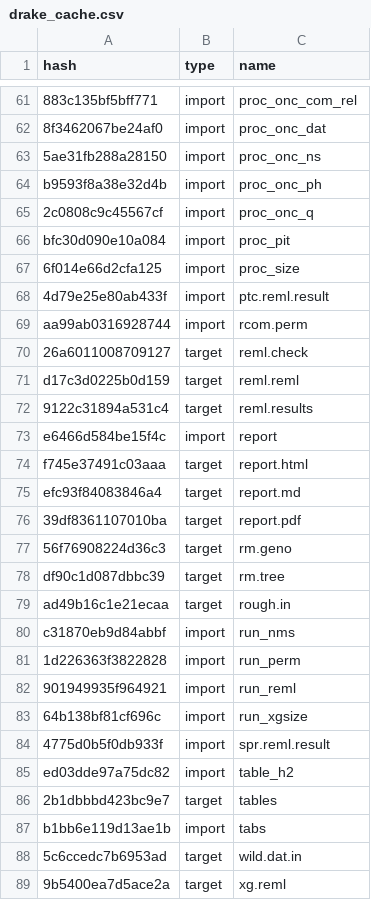
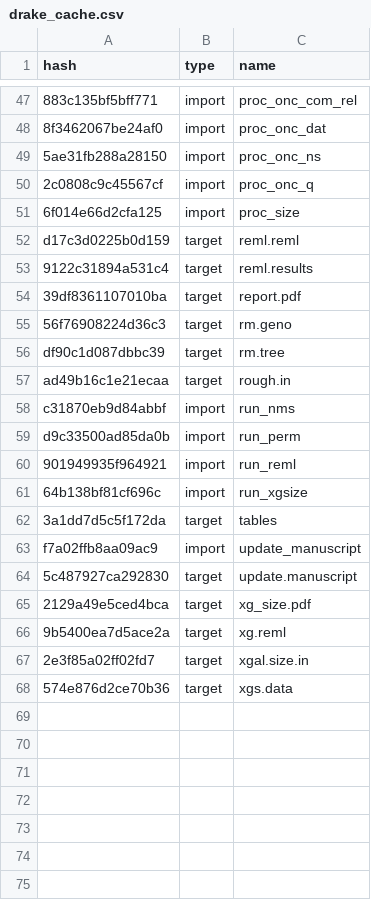
Before and after one commit to ECGen/comgen, a CSV file: drake_cache.csv, drawn as a sheet; only a part is shown, gaps mark what is left out; the shorter side is filled out with more unchanged rows; removed rows and columns are numbered as before the commit, all else as after; the diff covers the shown part only; the diff names each change by its address in the sheet, - before the commit and + after, or states it on an @@ line.

```diff
--- a/drake_cache.csv
+++ b/drake_cache.csv
-row 64: b9593f8a38e32d4b | import | proc_onc_ph
-row 66: bfc30d090e10a084 | import | proc_pit
-row 68: 4d79e25e80ab433f | import | ptc.reml.result
-row 69: aa99ab0316928744 | import | rcom.perm
-row 70: 26a6011008709127 | target | reml.check
-row 73: e6466d584be15f4c | import | report
-row 74: f745e37491c03aaa | target | report.html
-row 75: efc93f84083846a4 | target | report.md
-A59 (hash): 1d226363f3822828
+A59 (hash): d9c33500ad85da0b
-row 84: 4775d0b5f0db933f | import | spr.reml.result
-row 85: ed03dde97a75dc82 | import | table_h2
-A62 (hash): 2b1dbbbd423bc9e7
+A62 (hash): 3a1dd7d5c5f172da
-row 87: b1bb6e119d13ae1b | import | tabs
-row 88: 5c6ccedc7b6953ad | target | wild.dat.in
+row 63: f7a02ffb8aa09ac9 | import | update_manuscript
+row 64: 5c487927ca292830 | target | update.manuscript
+row 65: 2129a49e5ced4bca | target | xg_size.pdf
```
Also changed, not shown: 6 added rows, 20 removed rows and 4 edited cells elsewhere in this file, 11 other files.
